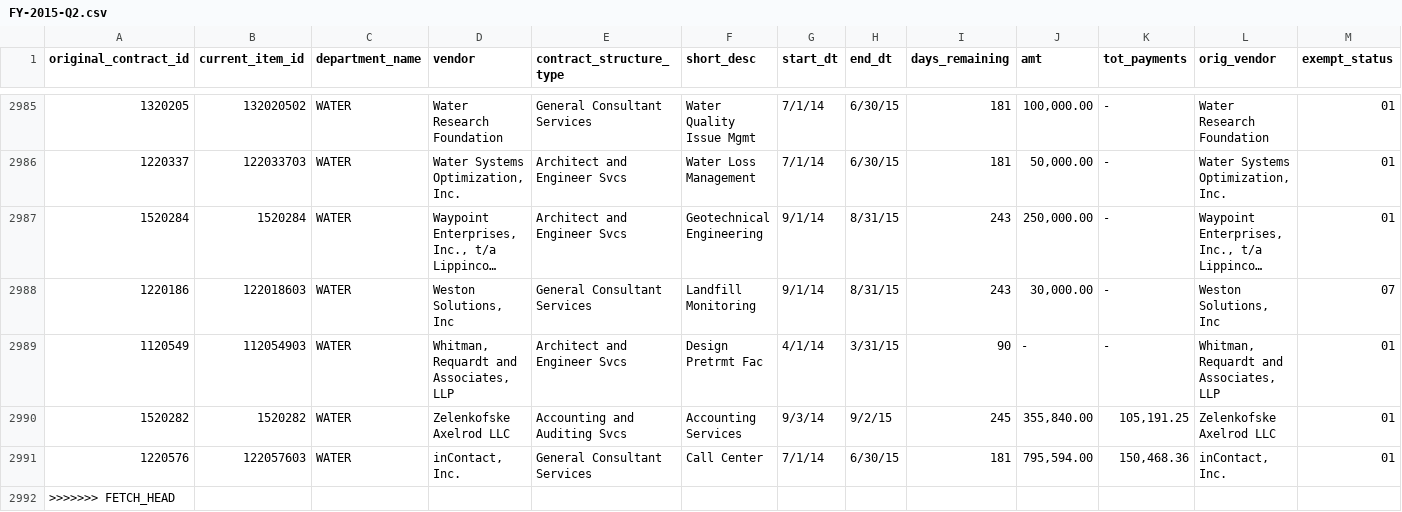
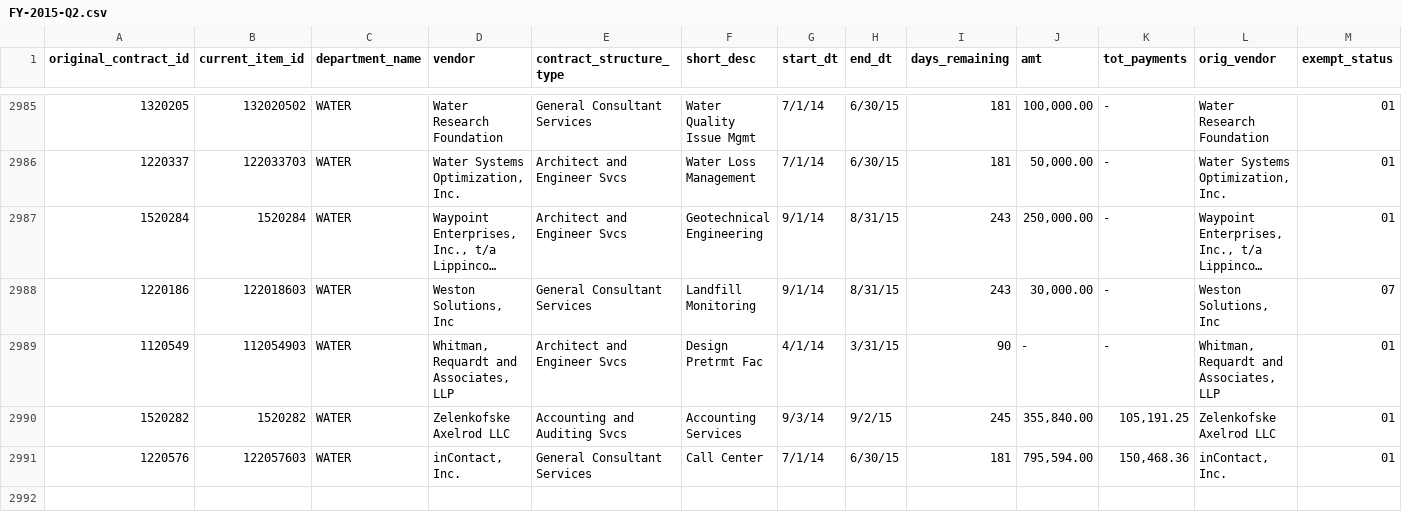
Before and after one commit to CityOfPhiladelphia/contracts, a CSV file: professional-services/data/FY-2015-Q2.csv, drawn as a sheet; only a part is shown, gaps mark what is left out; long unchanged cells end in …; rows hold the shown columns only; the diff names each change by its address in the sheet, - before the commit and + after, or states it on an @@ line.

Commit message:
Removed bad row from end of file

```diff
--- a/professional-services/data/FY-2015-Q2.csv
+++ b/professional-services/data/FY-2015-Q2.csv
-row 2992: >>>>>>> FETCH_HEAD
```
